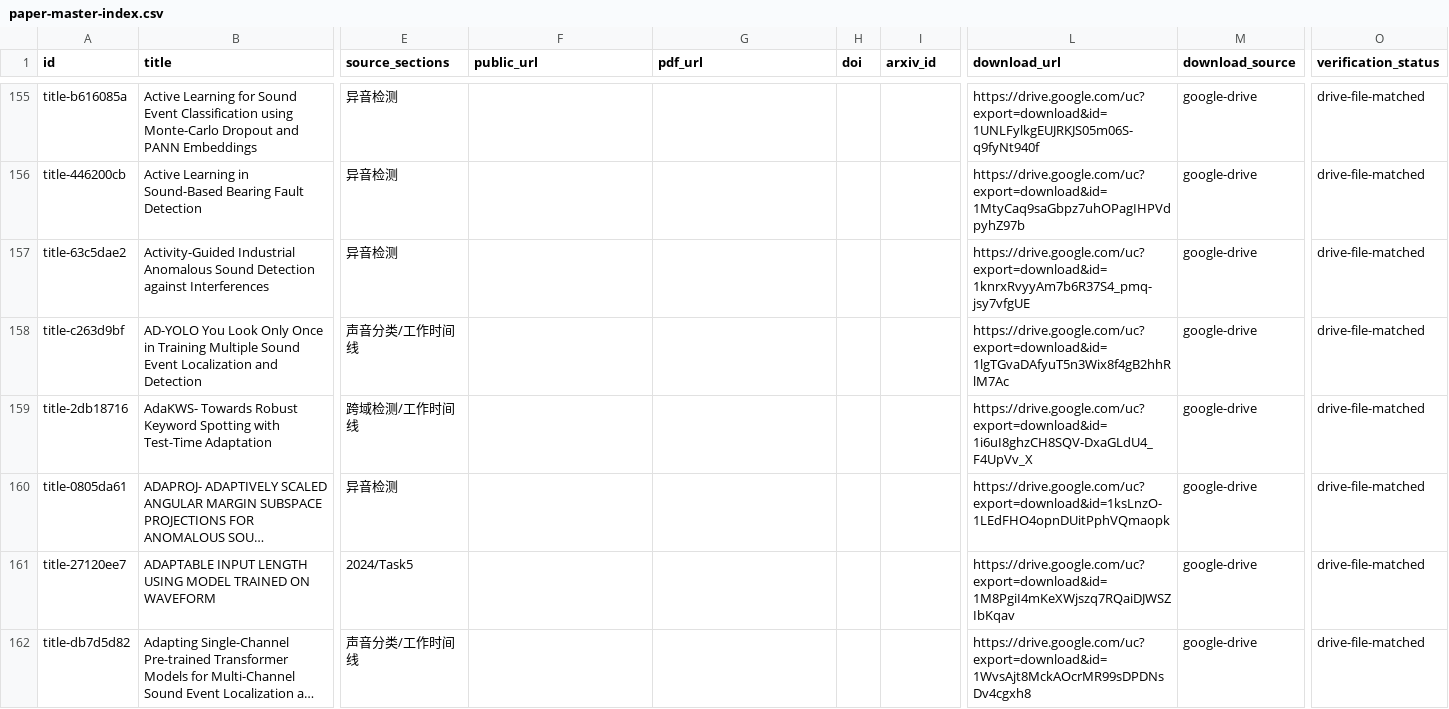
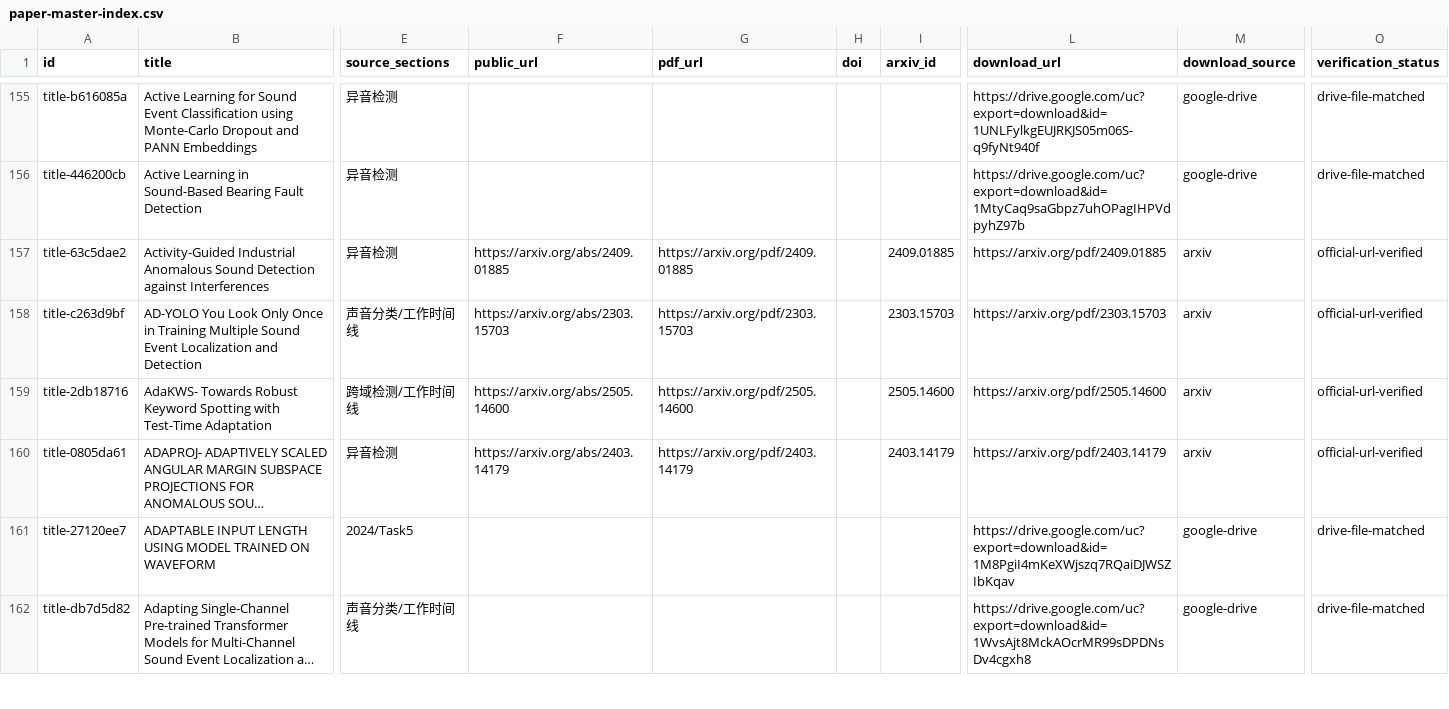
Before and after one commit to zhho9493-tech/awesome-sound-detection, a CSV file: resources/paper-master-index.csv, drawn as a sheet; only a part is shown, gaps mark what is left out; long unchanged cells end in …; the diff covers the shown part only; the diff names each change by its address in the sheet, - before the commit and + after, or states it on an @@ line.

```diff
--- a/resources/paper-master-index.csv
+++ b/resources/paper-master-index.csv
-F157 (public_url): (empty)
+F157 (public_url): https://arxiv.org/abs/2409.01885
-G157 (pdf_url): (empty)
+G157 (pdf_url): https://arxiv.org/pdf/2409.01885
-I157 (arxiv_id): (empty)
+I157 (arxiv_id): 2409.01885
-L157 (download_url): https://drive.google.com/uc?export=download&id=1knrxRvyyAm7b6R37S4_pmq-jsy7vfgUE
+L157 (download_url): https://arxiv.org/pdf/2409.01885
-M157:M160 (download_source): google-drive
+M157:M160 (download_source): arxiv
-O157:O160 (verification_status): drive-file-matched
+O157:O160 (verification_status): official-url-verified
-F158 (public_url): (empty)
+F158 (public_url): https://arxiv.org/abs/2303.15703
-G158 (pdf_url): (empty)
+G158 (pdf_url): https://arxiv.org/pdf/2303.15703
-I158 (arxiv_id): (empty)
+I158 (arxiv_id): 2303.15703
-L158 (download_url): https://drive.google.com/uc?export=download&id=1lgTGvaDAfyuT5n3Wix8f4gB2hhRlM7Ac
+L158 (download_url): https://arxiv.org/pdf/2303.15703
-F159 (public_url): (empty)
+F159 (public_url): https://arxiv.org/abs/2505.14600
-G159 (pdf_url): (empty)
+G159 (pdf_url): https://arxiv.org/pdf/2505.14600
-I159 (arxiv_id): (empty)
+I159 (arxiv_id): 2505.14600
-L159 (download_url): https://drive.google.com/uc?export=download&id=1i6uI8ghzCH8SQV-DxaGLdU4_F4UpVv_X
+L159 (download_url): https://arxiv.org/pdf/2505.14600
-F160 (public_url): (empty)
+F160 (public_url): https://arxiv.org/abs/2403.14179
-G160 (pdf_url): (empty)
+G160 (pdf_url): https://arxiv.org/pdf/2403.14179
-I160 (arxiv_id): (empty)
+I160 (arxiv_id): 2403.14179
-L160 (download_url): https://drive.google.com/uc?export=download&id=1ksLnzO-1LEdFHO4opnDUitPphVQmaopk
+L160 (download_url): https://arxiv.org/pdf/2403.14179
```
Also changed, not shown: 90 edited cells elsewhere in this file, 3 other files.
